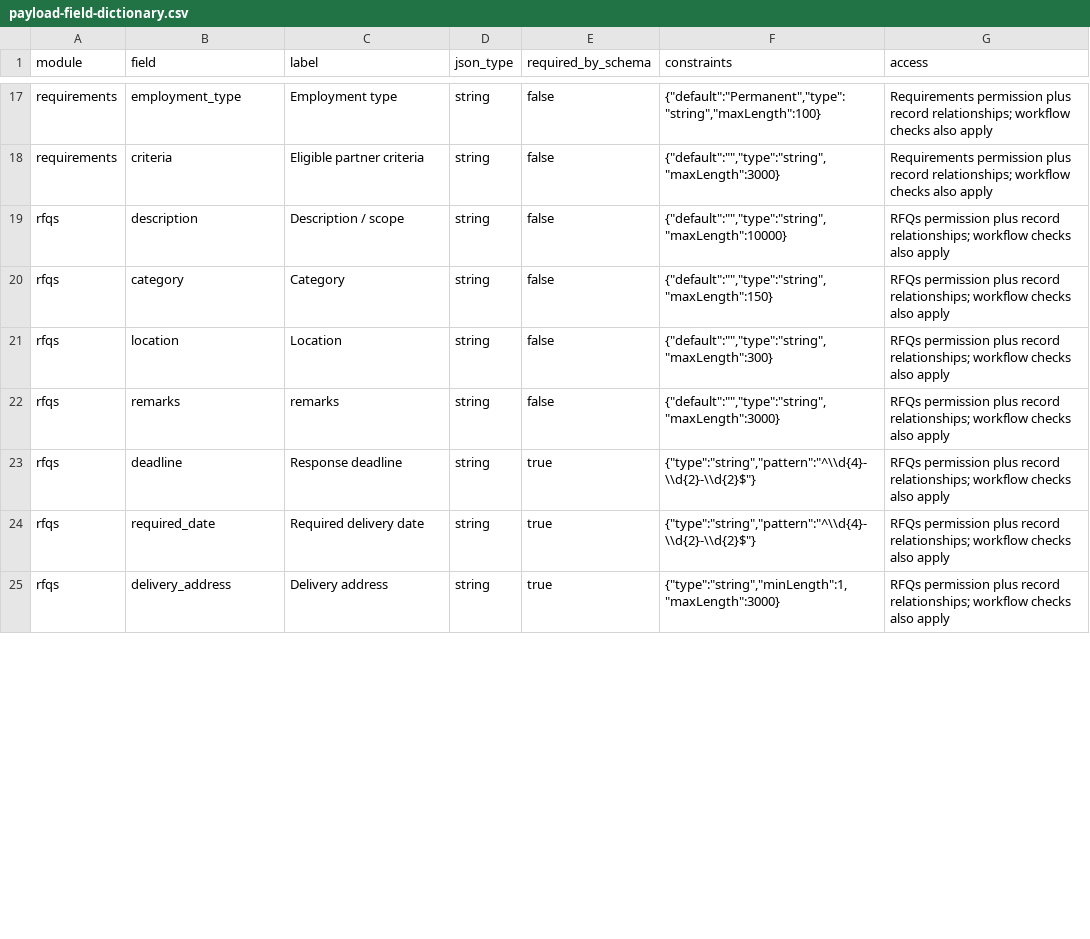
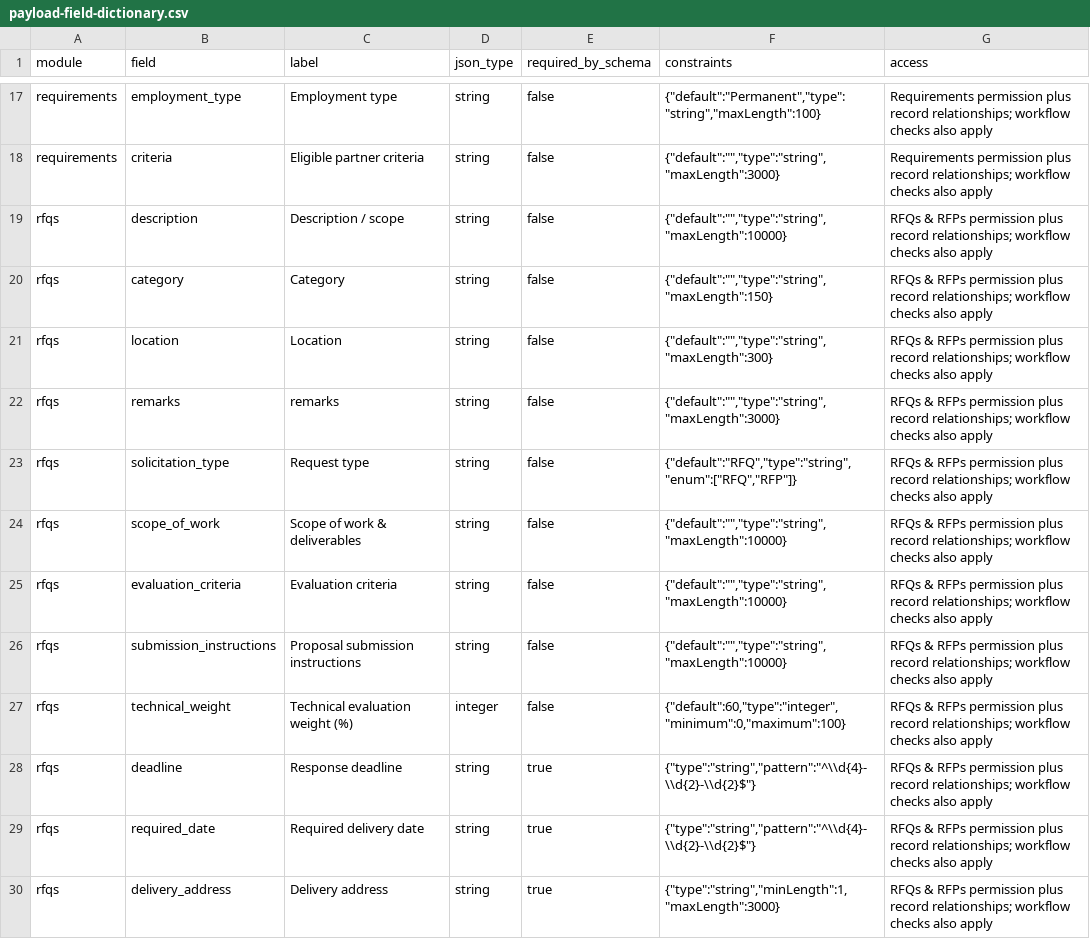
Before and after one commit to shxvaayy/VS-PartnerHub, a CSV file: docs/dictionaries/payload-field-dictionary.csv, drawn as a sheet; only a part is shown, gaps mark what is left out; the diff covers the shown part only.

Commit message:
Add Partner 360, RFP evaluation and financial evidence controls
Connect buyer-confirmed receipts to independent invoice matching, add scoped statement reconciliation with split allocations and reversals, and preserve shared permissions and audit history. Verify procurement workflows and mobile layouts with database and browser acceptance tests.

```diff
--- a/docs/dictionaries/payload-field-dictionary.csv
+++ b/docs/dictionaries/payload-field-dictionary.csv
@@ -18,8 +18,13 @@
 "requirements","criteria","Eligible partner criteria","string","false","{""default"":"""",""type"":""string"",""maxLength"":3000}","Requirements permission plus record relationships; workflow checks also apply"
-"rfqs","description","Description / scope","string","false","{""default"":"""",""type"":""string"",""maxLength"":10000}","RFQs permission plus record relationships; workflow checks also apply"
-"rfqs","category","Category","string","false","{""default"":"""",""type"":""string"",""maxLength"":150}","RFQs permission plus record relationships; workflow checks also apply"
-"rfqs","location","Location","string","false","{""default"":"""",""type"":""string"",""maxLength"":300}","RFQs permission plus record relationships; workflow checks also apply"
-"rfqs","remarks","remarks","string","false","{""default"":"""",""type"":""string"",""maxLength"":3000}","RFQs permission plus record relationships; workflow checks also apply"
-"rfqs","deadline","Response deadline","string","true","{""type"":""string"",""pattern"":""^\\d{4}-\\d{2}-\\d{2}$""}","RFQs permission plus record relationships; workflow checks also apply"
-"rfqs","required_date","Required delivery date","string","true","{""type"":""string"",""pattern"":""^\\d{4}-\\d{2}-\\d{2}$""}","RFQs permission plus record relationships; workflow checks also apply"
-"rfqs","delivery_address","Delivery address","string","true","{""type"":""string"",""minLength"":1,""maxLength"":3000}","RFQs permission plus record relationships; workflow checks also apply"
+"rfqs","description","Description / scope","string","false","{""default"":"""",""type"":""string"",""maxLength"":10000}","RFQs & RFPs permission plus record relationships; workflow checks also apply"
+"rfqs","category","Category","string","false","{""default"":"""",""type"":""string"",""maxLength"":150}","RFQs & RFPs permission plus record relationships; workflow checks also apply"
+"rfqs","location","Location","string","false","{""default"":"""",""type"":""string"",""maxLength"":300}","RFQs & RFPs permission plus record relationships; workflow checks also apply"
+"rfqs","remarks","remarks","string","false","{""default"":"""",""type"":""string"",""maxLength"":3000}","RFQs & RFPs permission plus record relationships; workflow checks also apply"
+"rfqs","solicitation_type","Request type","string","false","{""default"":""RFQ"",""type"":""string"",""enum"":[""RFQ"",""RFP""]}","RFQs & RFPs permission plus record relationships; workflow checks also apply"
+"rfqs","scope_of_work","Scope of work & deliverables","string","false","{""default"":"""",""type"":""string"",""maxLength"":10000}","RFQs & RFPs permission plus record relationships; workflow checks also apply"
+"rfqs","evaluation_criteria","Evaluation criteria","string","false","{""default"":"""",""type"":""string"",""maxLength"":10000}","RFQs & RFPs permission plus record relationships; workflow checks also apply"
+"rfqs","submission_instructions","Proposal submission instructions","string","false","{""default"":"""",""type"":""string"",""maxLength"":10000}","RFQs & RFPs permission plus record relationships; workflow checks also apply"
+"rfqs","technical_weight","Technical evaluation weight (%)","integer","false","{""default"":60,""type"":""integer"",""minimum"":0,""maximum"":100}","RFQs & RFPs permission plus record relationships; workflow checks also apply"
+"rfqs","deadline","Response deadline","string","true","{""type"":""string"",""pattern"":""^\\d{4}-\\d{2}-\\d{2}$""}","RFQs & RFPs permission plus record relationships; workflow checks also apply"
+"rfqs","required_date","Required delivery date","string","true","{""type"":""string"",""pattern"":""^\\d{4}-\\d{2}-\\d{2}$""}","RFQs & RFPs permission plus record relationships; workflow checks also apply"
+"rfqs","delivery_address","Delivery address","string","true","{""type"":""string"",""minLength"":1,""maxLength"":3000}","RFQs & RFPs permission plus record relationships; workflow checks also apply"
```
Also changed, not shown: 4 added rows and 4 edited cells elsewhere in this file, docs/dictionaries/kpi-dictionary.csv, 38 other files.
